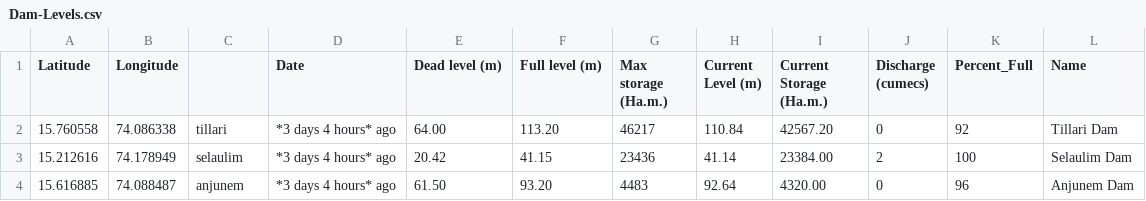
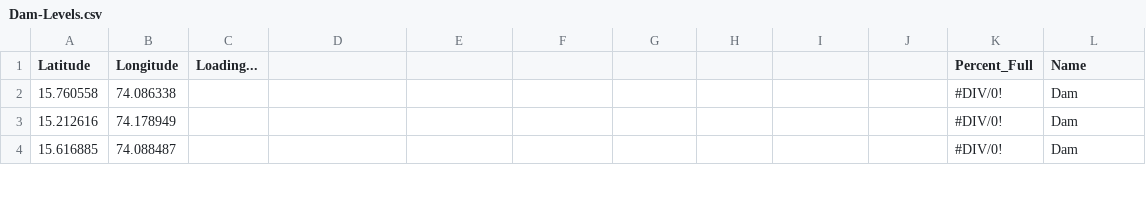
Before and after one commit to alansaviolobo/google-sheets-to-json-converter, a CSV file: data/Dam-Levels.csv, drawn as a sheet; only a part is shown; the diff covers the shown part only.

```diff
--- a/data/Dam-Levels.csv
+++ b/data/Dam-Levels.csv
@@ -1,4 +1,4 @@
-Latitude,Longitude,,Date,Dead level (m),Full level (m),Max storage (Ha.m.),Current Level (m),Current Storage (Ha.m.),Discharge (cumecs),Percent_Full,Name
-15.760558,74.086338,tillari,*3 days 4 hours* ago,64.00,113.20,46217,110.84,42567.20,0,92,Tillari Dam
-15.212616,74.178949,selaulim,*3 days 4 hours* ago,20.42,41.15,23436,41.14,23384.00,2,100,Selaulim Dam
-15.616885,74.088487,anjunem,*3 days 4 hours* ago,61.50,93.20,4483,92.64,4320.00,0,96,Anjunem Dam
+Latitude,Longitude,Loading...,,,,,,,,Percent_Full,Name
+15.760558,74.086338,,,,,,,,,#DIV/0!, Dam
+15.212616,74.178949,,,,,,,,,#DIV/0!, Dam
+15.616885,74.088487,,,,,,,,,#DIV/0!, Dam
```
Also changed, not shown: 40 edited cells elsewhere in this file, data/Boats.csv, data/Police-Stations.csv, 11 other files.
